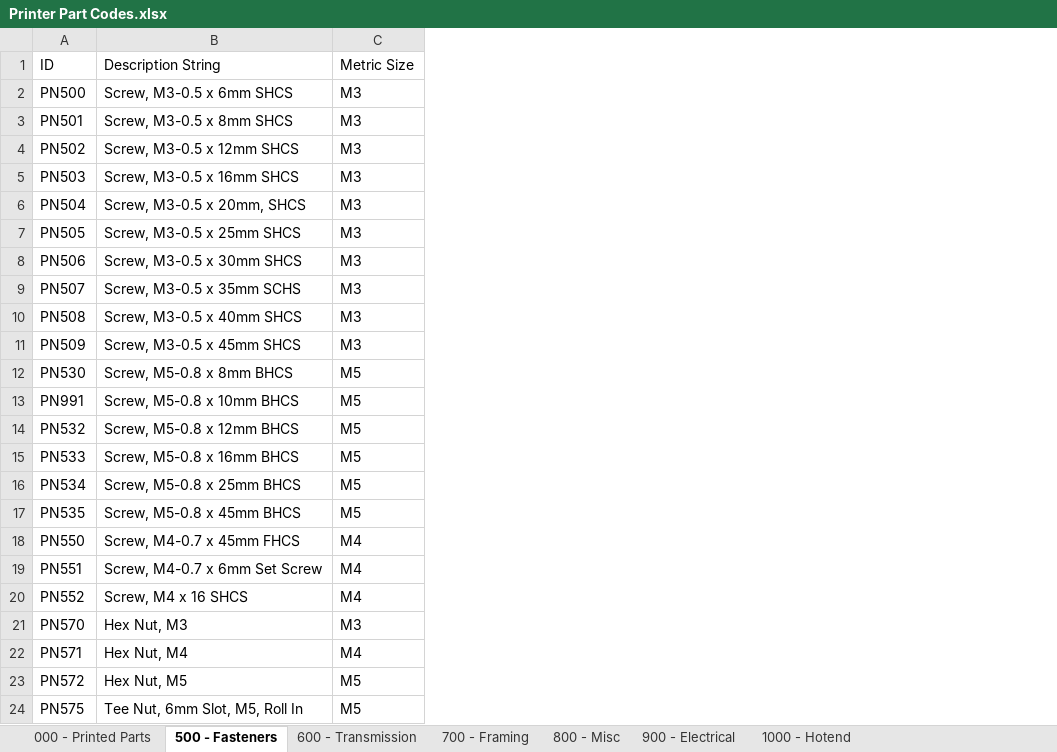
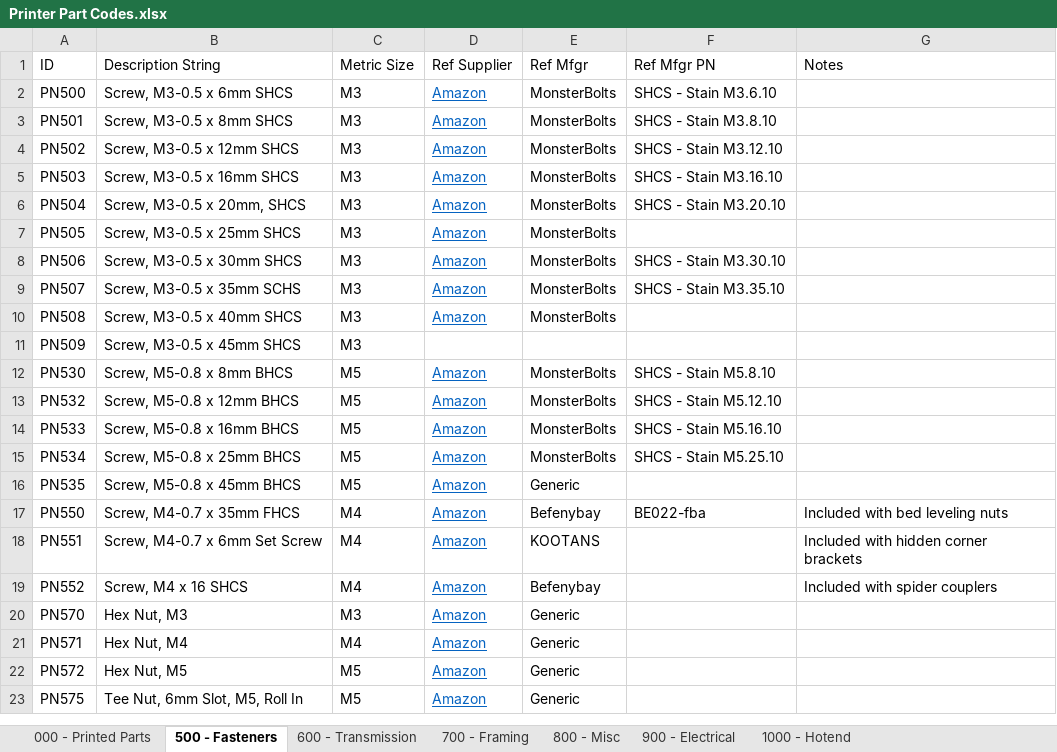
Before and after one commit to jon-harper/clock-3, an Excel workbook: Docs/Printer Part Codes.xlsx, sheet 500 - Fasteners, drawn as a sheet; only a part is shown; values as stored, in another font and other column widths than the file's, no borders; table styles not drawn; removed rows and columns are numbered as before the commit, all else as after; the diff names each change by its address in the sheet, - before the commit and + after, or states it on an @@ line.

```diff
--- a/Docs/Printer Part Codes.xlsx (sheet 500 - Fasteners)
+++ b/Docs/Printer Part Codes.xlsx (sheet 500 - Fasteners)
+column D (Ref Supplier), rows 2-23: Amazon | Amazon | Amazon | Amazon | Amazon | Amazon | Amazon | Amazon | Amazon |  | Amazon | Amazon | Amazon | Amazon | Amazon | Amazon | Amazon | Amazon | Amazon | Amazon | Amazon | Amazon
+column E (Ref Mfgr), rows 2-23: MonsterBolts | MonsterBolts | MonsterBolts | MonsterBolts | MonsterBolts | MonsterBolts | MonsterBolts | MonsterBolts | MonsterBolts |  | MonsterBolts | MonsterBolts | MonsterBolts | MonsterBolts | Generic | Befenybay | KOOTANS | Befenybay | Generic | Generic | Generic | Generic
+column F (Ref Mfgr PN), rows 2-17: SHCS - Stain M3.6.10 | SHCS - Stain M3.8.10 | SHCS - Stain M3.12.10 | SHCS - Stain M3.16.10 | SHCS - Stain M3.20.10 |  | SHCS - Stain M3.30.10 | SHCS - Stain M3.35.10 |  |  | SHCS - Stain M5.8.10 | SHCS - Stain M5.12.10 | SHCS - Stain M5.16.10 | SHCS - Stain M5.25.10 |  | BE022-fba
+column G (Notes), rows 17-19: Included with bed leveling nuts | Included with hidden corner brackets | Included with spider couplers
-row 13: PN991 | Screw, M5-0.8 x 10mm BHCS | M5
-B17 (Description String): Screw, M4-0.7 x 45mm FHCS
+B17 (Description String): Screw, M4-0.7 x 35mm FHCS
```
Also changed, not shown: sheet 900 - Electrical, sheet 700 - Framing, sheet 800 - Misc, sheet 1000 - Hotend, sheet 600 - Transmission, sheet 000 - Printed Parts, 5 other files.
